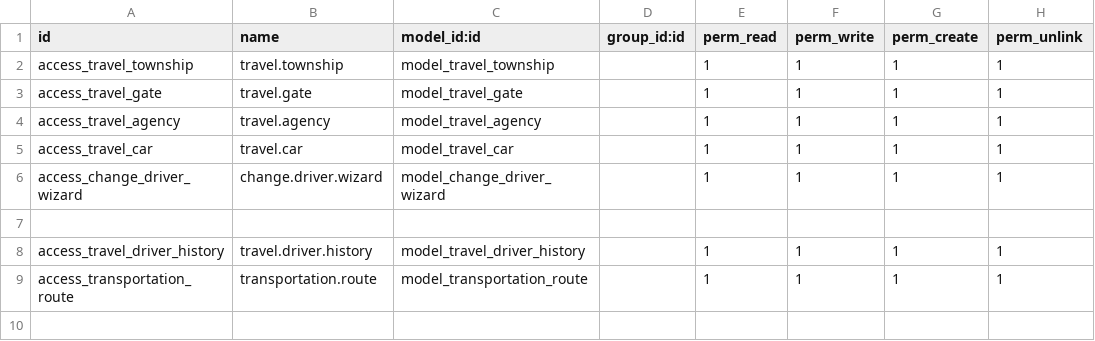
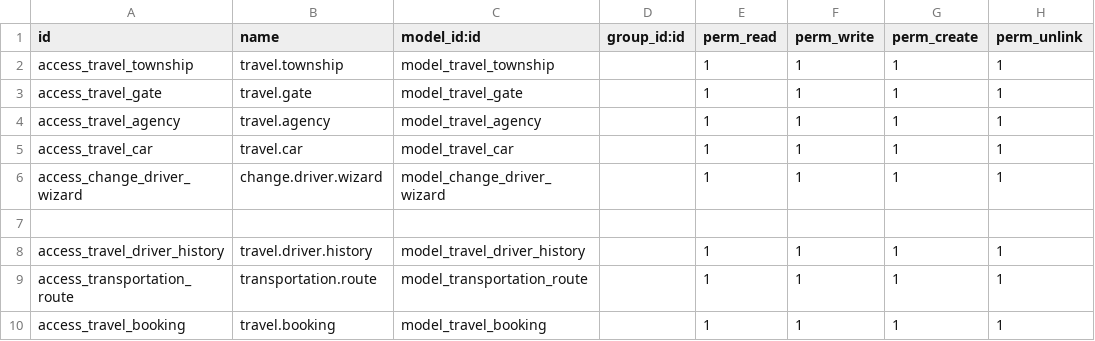
Before and after one commit to HanZawNyein/travel_agency, a CSV file: addons/travel/security/ir.model.access.csv, drawn as a sheet.

Commit message:
[add] travel booking

```diff
--- a/addons/travel/security/ir.model.access.csv
+++ b/addons/travel/security/ir.model.access.csv
@@ -9 +9,2 @@ access_travel_driver_history,travel.driver.history,model_travel_driver_history,,
 access_transportation_route,transportation.route,model_transportation_route,,1,1,1,1
+access_travel_booking,travel.booking,model_travel_booking,,1,1,1,1
```
Also changed, not shown: 9 other files.
